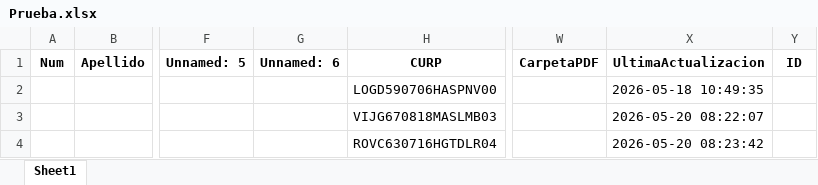
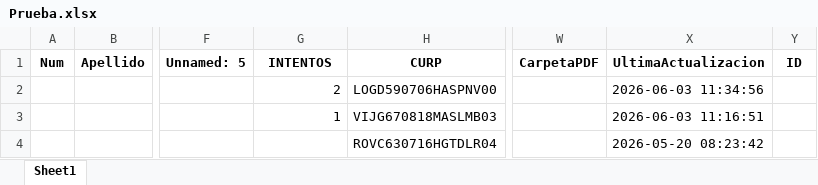
Before and after one commit to DemberS06/AsistenteIMSS, an Excel workbook: Data/Prueba.xlsx, sheet Sheet1, drawn as a sheet; only a part is shown, gaps mark what is left out; values as stored, in another font and other column widths than the file's, no borders; the diff names each change by its address in the sheet, - before the commit and + after, or states it on an @@ line.

```diff
--- a/Data/Prueba.xlsx (sheet Sheet1)
+++ b/Data/Prueba.xlsx (sheet Sheet1)
-G1: Unnamed: 6
+G1: INTENTOS
-G2 (INTENTOS): (empty)
+G2 (INTENTOS): 2
-X2 (UltimaActualizacion): 2026-05-18 10:49:35
+X2 (UltimaActualizacion): 2026-06-03 11:34:56
-G3 (INTENTOS): (empty)
+G3 (INTENTOS): 1
-X3 (UltimaActualizacion): 2026-05-20 08:22:07
+X3 (UltimaActualizacion): 2026-06-03 11:16:51
```
Also changed, not shown: Data/08 25 CONTROL TRABAJADOR INDEPENDIENTE AGOSTO 2025.xlsx, 9 other files.
